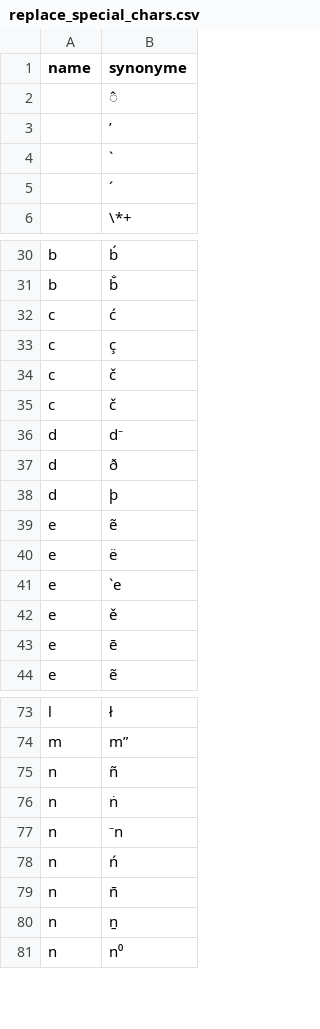
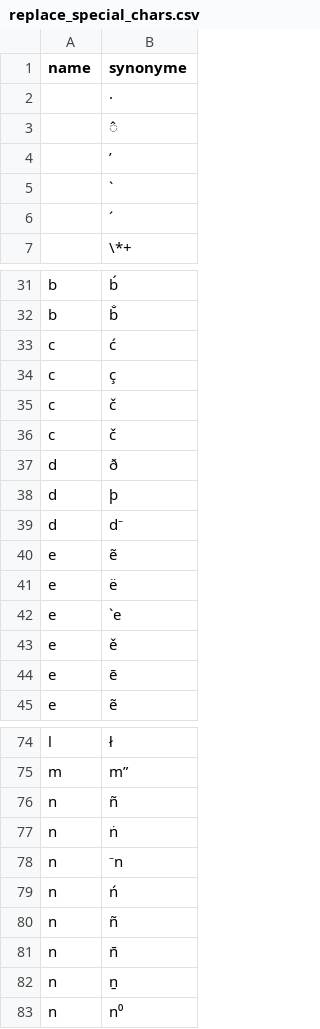
Before and after one commit to COMHIS/bibliographica, a CSV file: inst/extdata/replace_special_chars.csv, drawn as a sheet; only a part is shown, gaps mark what is left out.

```diff
--- a/inst/extdata/replace_special_chars.csv
+++ b/inst/extdata/replace_special_chars.csv
@@ -1,2 +1,3 @@
 name;synonyme
+ ;·
  ;̂
@@ -35,5 +36,5 @@ c;č
 c;č
-d;d⁻
 d;ð
 d;þ
+d;d⁻
 e;ẽ
@@ -78,2 +79,3 @@ n;⁻n
 n;ń
+n;ñ
 n;n̄
```
Also changed, not shown: inst/extdata/printterms_english.csv, 4 other files.
